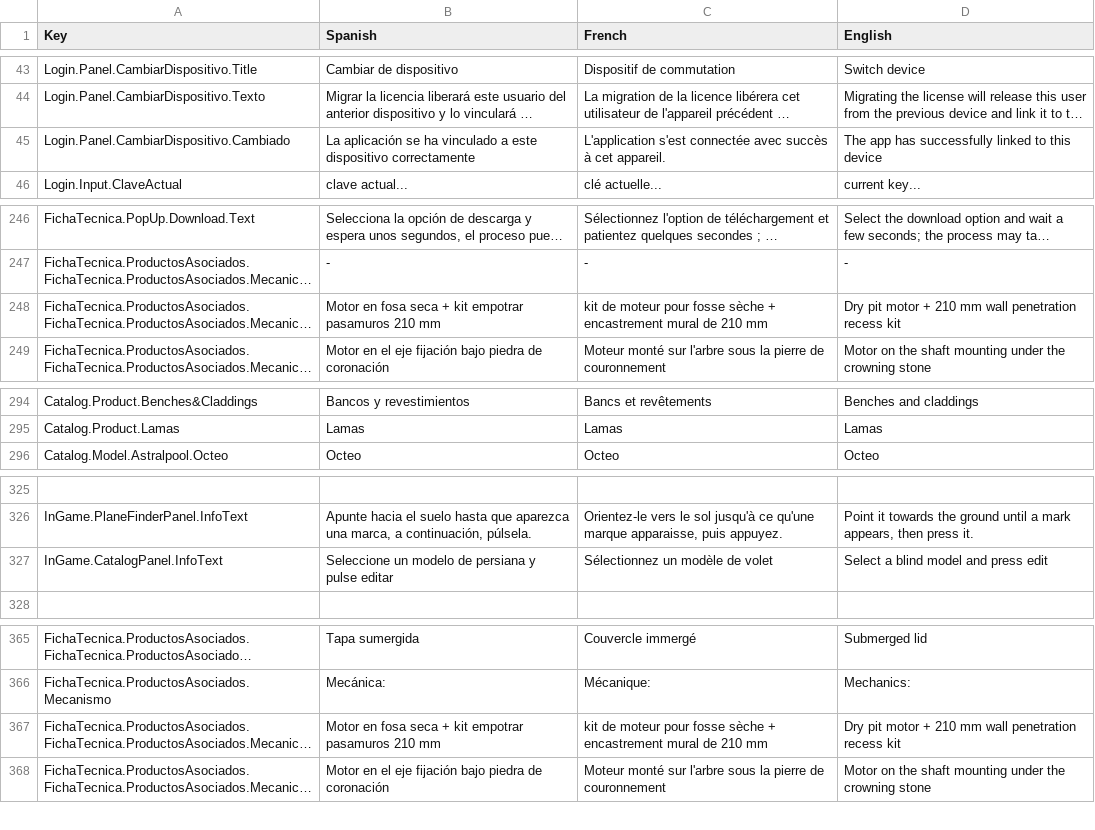
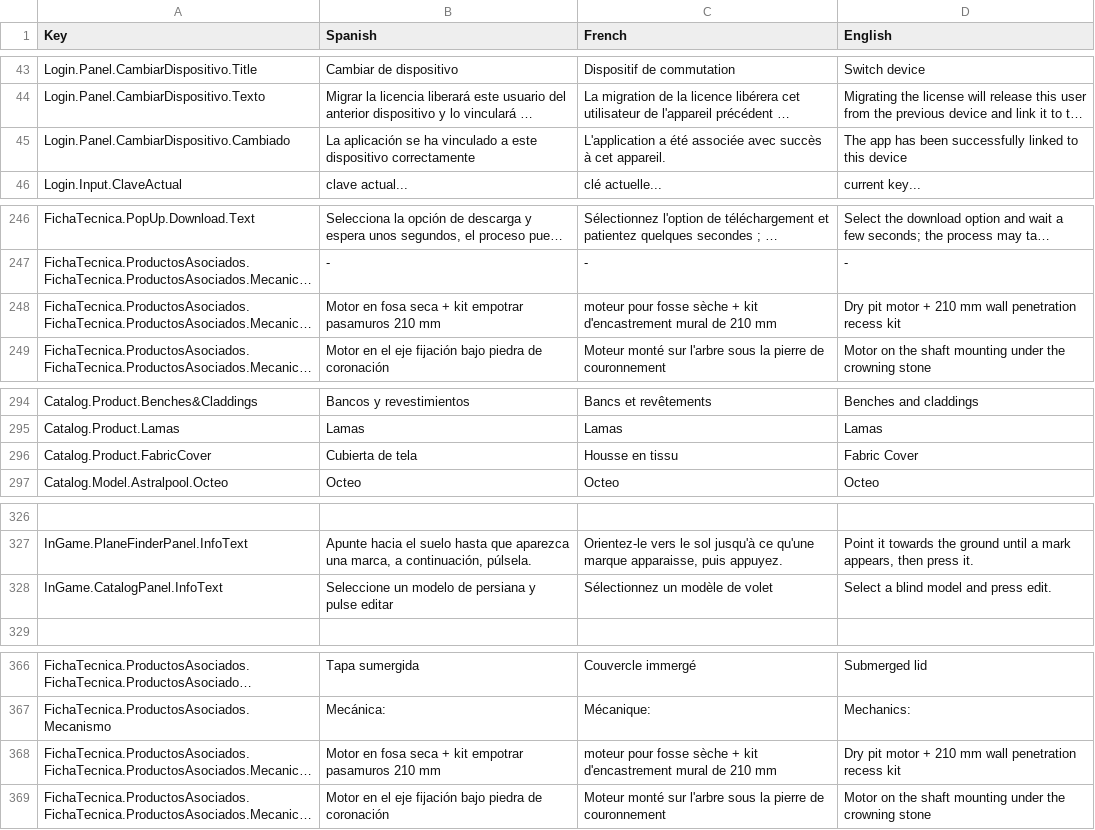
Before and after one commit to dracmadev/CovAR---NewVersion, a CSV file: Assets/SimpleLocalization/Resources/Localization/CovAR.csv, drawn as a sheet; only a part is shown, gaps mark what is left out; long unchanged cells end in …; addresses are those after the commit; the diff covers the shown part only; the diff names each change by its address in the sheet, - before the commit and + after, or states it on an @@ line.

```diff
--- a/Assets/SimpleLocalization/Resources/Localization/CovAR.csv
+++ b/Assets/SimpleLocalization/Resources/Localization/CovAR.csv
-C45 (French): L'application s'est connectée avec succès…
+C45 (French): L'application a été associée avec succès…
-D45 (English): …app has successfully linked…
+D45 (English): …app has been successfully linked…
-C248 (French): kit de moteur pour fosse sèche + encastrement mural de…
+C248 (French): moteur pour fosse sèche + kit d'encastrement mural de…
+row 296: Catalog.Product.FabricCover | Cubierta de tela | Housse en tissu | Fabric Cover
-D328 (English): Select a blind model and press edit
+D328 (English): Select a blind model and press edit.
-C368 (French): kit de moteur pour fosse sèche + encastrement mural de…
+C368 (French): moteur pour fosse sèche + kit d'encastrement mural de…
```
Also changed, not shown: 1 edited cell elsewhere in this file, 3 other files.
